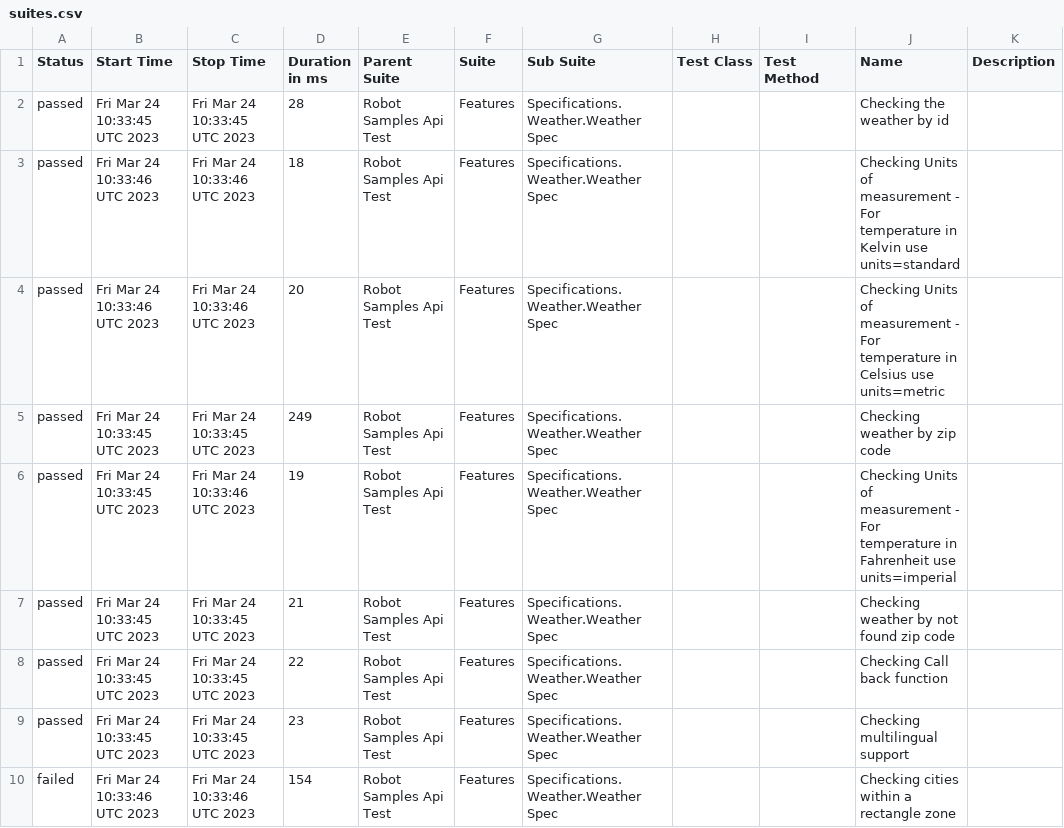
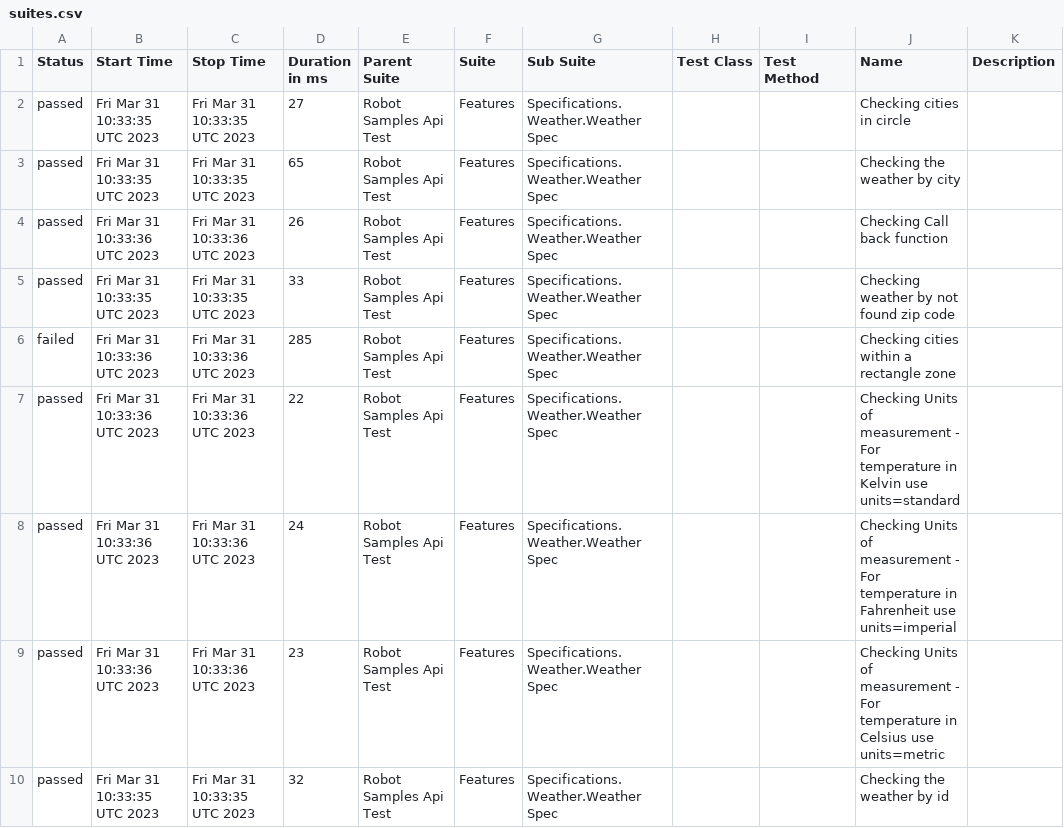
Before and after one commit to reinaldorossetti/robot_samples_api_test, a CSV file: allure-results/data/suites.csv, drawn as a sheet; only a part is shown; the diff covers the shown part only.

```diff
--- a/allure-results/data/suites.csv
+++ b/allure-results/data/suites.csv
@@ -1,10 +1,10 @@
 "Status","Start Time","Stop Time","Duration in ms","Parent Suite","Suite","Sub Suite","Test Class","Test Method","Name","Description"
-"passed","Fri Mar 24 10:33:45 UTC 2023","Fri Mar 24 10:33:45 UTC 2023","28","Robot Samples Api Test","Features","Specifications.Weather.Weather Spec","","","Checking the weather by id",""
-"passed","Fri Mar 24 10:33:46 UTC 2023","Fri Mar 24 10:33:46 UTC 2023","18","Robot Samples Api Test","Features","Specifications.Weather.Weather Spec","","","Checking Units of measurement - For temperature in Kelvin use units=standard",""
-"passed","Fri Mar 24 10:33:46 UTC 2023","Fri Mar 24 10:33:46 UTC 2023","20","Robot Samples Api Test","Features","Specifications.Weather.Weather Spec","","","Checking Units of measurement - For temperature in Celsius use units=metric",""
-"passed","Fri Mar 24 10:33:45 UTC 2023","Fri Mar 24 10:33:45 UTC 2023","249","Robot Samples Api Test","Features","Specifications.Weather.Weather Spec","","","Checking weather by zip code",""
-"passed","Fri Mar 24 10:33:45 UTC 2023","Fri Mar 24 10:33:46 UTC 2023","19","Robot Samples Api Test","Features","Specifications.Weather.Weather Spec","","","Checking Units of measurement - For temperature in Fahrenheit use units=imperial",""
-"passed","Fri Mar 24 10:33:45 UTC 2023","Fri Mar 24 10:33:45 UTC 2023","21","Robot Samples Api Test","Features","Specifications.Weather.Weather Spec","","","Checking weather by not found zip code",""
-"passed","Fri Mar 24 10:33:45 UTC 2023","Fri Mar 24 10:33:45 UTC 2023","22","Robot Samples Api Test","Features","Specifications.Weather.Weather Spec","","","Checking Call back function",""
-"passed","Fri Mar 24 10:33:45 UTC 2023","Fri Mar 24 10:33:45 UTC 2023","23","Robot Samples Api Test","Features","Specifications.Weather.Weather Spec","","","Checking multilingual support",""
-"failed","Fri Mar 24 10:33:46 UTC 2023","Fri Mar 24 10:33:46 UTC 2023","154","Robot Samples Api Test","Features","Specifications.Weather.Weather Spec","","","Checking cities within a rectangle zone",""
+"passed","Fri Mar 31 10:33:35 UTC 2023","Fri Mar 31 10:33:35 UTC 2023","27","Robot Samples Api Test","Features","Specifications.Weather.Weather Spec","","","Checking cities in circle",""
+"passed","Fri Mar 31 10:33:35 UTC 2023","Fri Mar 31 10:33:35 UTC 2023","65","Robot Samples Api Test","Features","Specifications.Weather.Weather Spec","","","Checking the weather by city",""
+"passed","Fri Mar 31 10:33:36 UTC 2023","Fri Mar 31 10:33:36 UTC 2023","26","Robot Samples Api Test","Features","Specifications.Weather.Weather Spec","","","Checking Call back function",""
+"passed","Fri Mar 31 10:33:35 UTC 2023","Fri Mar 31 10:33:35 UTC 2023","33","Robot Samples Api Test","Features","Specifications.Weather.Weather Spec","","","Checking weather by not found zip code",""
+"failed","Fri Mar 31 10:33:36 UTC 2023","Fri Mar 31 10:33:36 UTC 2023","285","Robot Samples Api Test","Features","Specifications.Weather.Weather Spec","","","Checking cities within a rectangle zone",""
+"passed","Fri Mar 31 10:33:36 UTC 2023","Fri Mar 31 10:33:36 UTC 2023","22","Robot Samples Api Test","Features","Specifications.Weather.Weather Spec","","","Checking Units of measurement - For temperature in Kelvin use units=standard",""
+"passed","Fri Mar 31 10:33:36 UTC 2023","Fri Mar 31 10:33:36 UTC 2023","24","Robot Samples Api Test","Features","Specifications.Weather.Weather Spec","","","Checking Units of measurement - For temperature in Fahrenheit use units=imperial",""
+"passed","Fri Mar 31 10:33:36 UTC 2023","Fri Mar 31 10:33:36 UTC 2023","23","Robot Samples Api Test","Features","Specifications.Weather.Weather Spec","","","Checking Units of measurement - For temperature in Celsius use units=metric",""
+"passed","Fri Mar 31 10:33:35 UTC 2023","Fri Mar 31 10:33:35 UTC 2023","32","Robot Samples Api Test","Features","Specifications.Weather.Weather Spec","","","Checking the weather by id",""
```
Also changed, not shown: 15 edited cells elsewhere in this file, 44 other files.
